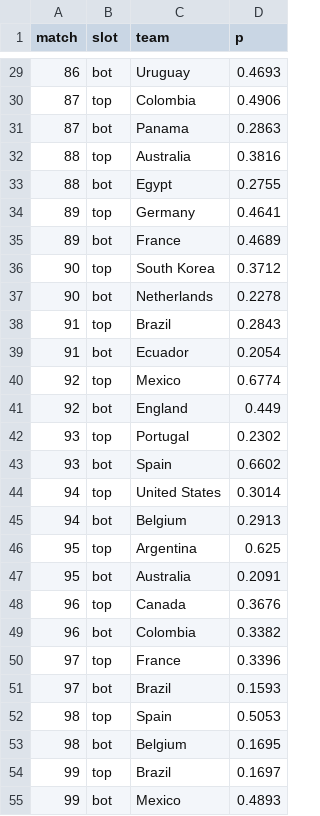
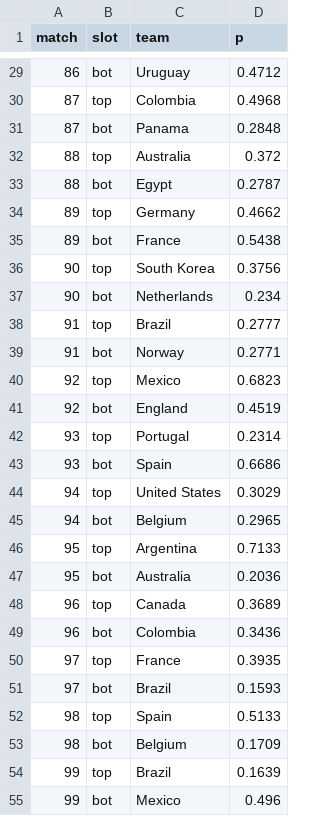
Before and after one commit to Mowy2001/wc26, a CSV file: outputs/bracket.csv, drawn as a sheet; only a part is shown, gaps mark what is left out; the diff covers the shown part only.

```diff
--- a/outputs/bracket.csv
+++ b/outputs/bracket.csv
@@ -29,27 +29,27 @@ match,slot,team,p
-86,bot,Uruguay,0.4693
-87,top,Colombia,0.4906
-87,bot,Panama,0.2863
-88,top,Australia,0.3816
-88,bot,Egypt,0.2755
-89,top,Germany,0.4641
-89,bot,France,0.4689
-90,top,South Korea,0.3712
-90,bot,Netherlands,0.2278
-91,top,Brazil,0.2843
-91,bot,Ecuador,0.2054
-92,top,Mexico,0.6774
-92,bot,England,0.449
-93,top,Portugal,0.2302
-93,bot,Spain,0.6602
-94,top,United States,0.3014
-94,bot,Belgium,0.2913
-95,top,Argentina,0.625
-95,bot,Australia,0.2091
-96,top,Canada,0.3676
-96,bot,Colombia,0.3382
-97,top,France,0.3396
+86,bot,Uruguay,0.4712
+87,top,Colombia,0.4968
+87,bot,Panama,0.2848
+88,top,Australia,0.372
+88,bot,Egypt,0.2787
+89,top,Germany,0.4662
+89,bot,France,0.5438
+90,top,South Korea,0.3756
+90,bot,Netherlands,0.234
+91,top,Brazil,0.2777
+91,bot,Norway,0.2771
+92,top,Mexico,0.6823
+92,bot,England,0.4519
+93,top,Portugal,0.2314
+93,bot,Spain,0.6686
+94,top,United States,0.3029
+94,bot,Belgium,0.2965
+95,top,Argentina,0.7133
+95,bot,Australia,0.2036
+96,top,Canada,0.3689
+96,bot,Colombia,0.3436
+97,top,France,0.3935
 97,bot,Brazil,0.1593
-98,top,Spain,0.5053
-98,bot,Belgium,0.1695
-99,top,Brazil,0.1697
-99,bot,Mexico,0.4893
+98,top,Spain,0.5133
+98,bot,Belgium,0.1709
+99,top,Brazil,0.1639
+99,bot,Mexico,0.496
```
Also changed, not shown: 36 edited cells elsewhere in this file, outputs/distinct_scorers.csv, outputs/golden_boot.csv, 5 other files.
